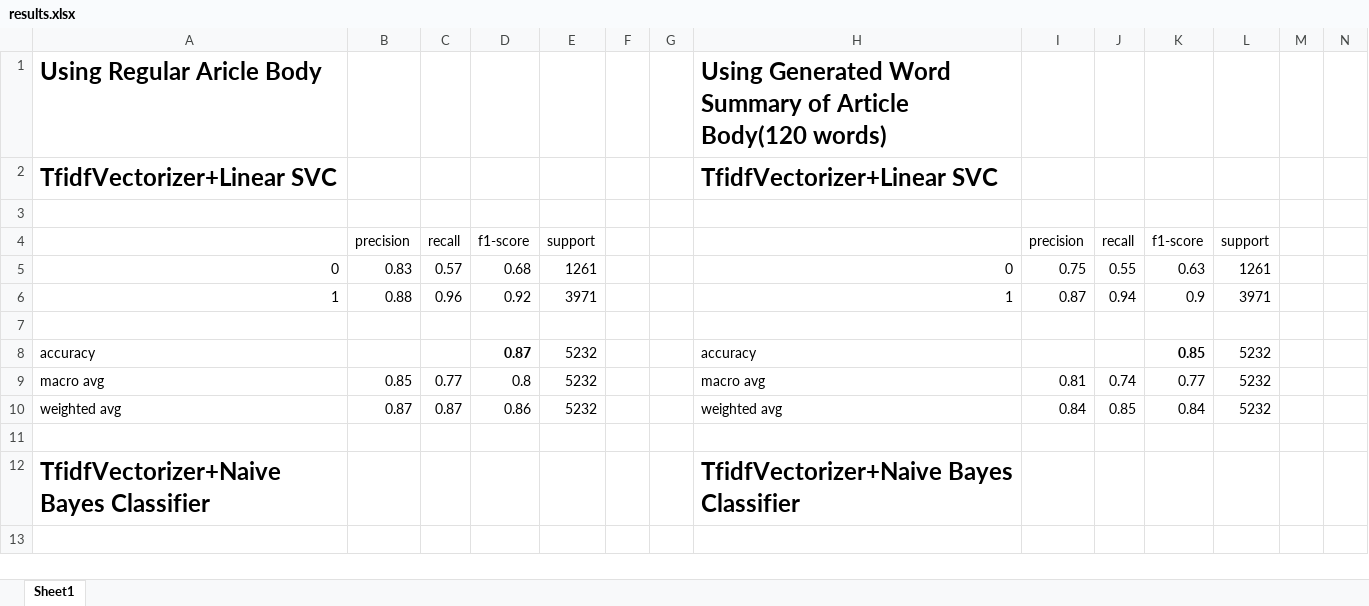
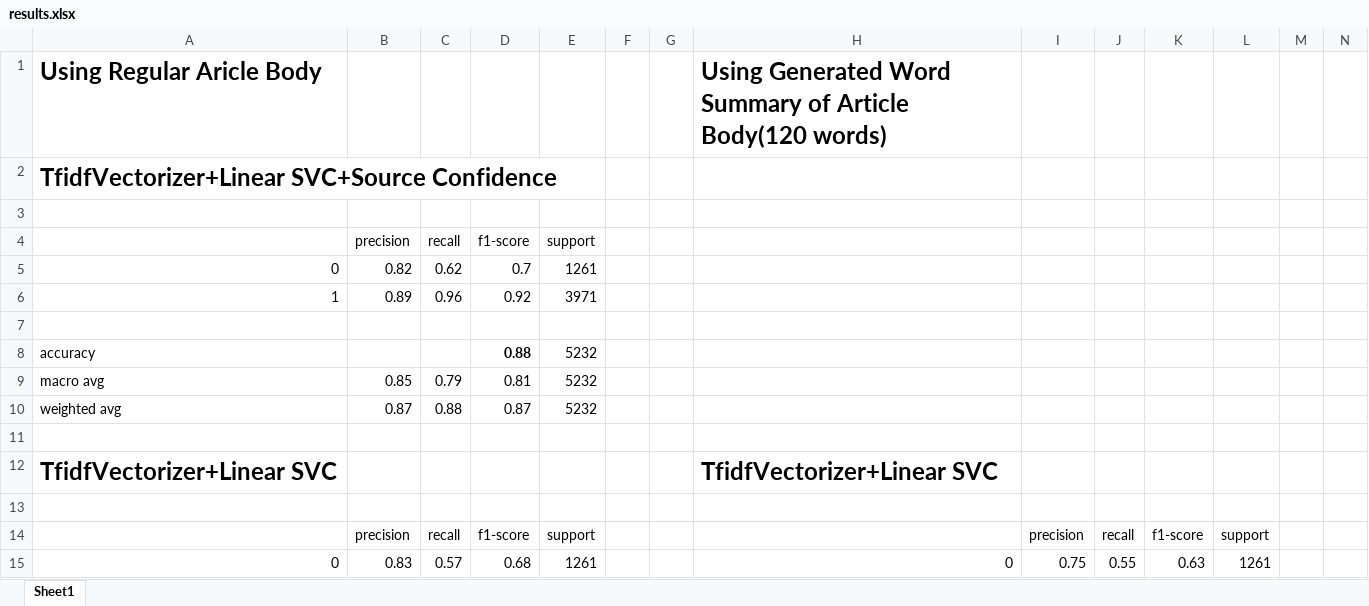
Before and after one commit to paramgupta107/spot_fake, an Excel workbook: results.xlsx, sheet Sheet1, drawn as a sheet; only a part is shown; the shorter side is filled out with more unchanged rows; values as stored, in another font and other column widths than the file's, no borders; rows hold the shown columns only; the diff names each change by its address in the sheet, - before the commit and + after, or states it on an @@ line.

Commit message:
Results

```diff
--- a/results.xlsx (sheet Sheet1)
+++ b/results.xlsx (sheet Sheet1)
+row 2: TfidfVectorizer+Linear SVC+Source Confidence
+row 3: (empty)
+row 4:  | precision | recall | f1-score | support
+row 5: 0 | 0.82 | 0.62 | 0.7 | 1261
+row 6: 1 | 0.89 | 0.96 | 0.92 | 3971
+row 7: (empty)
+row 8: accuracy |  |  | 0.88 | 5232
+row 9: macro avg | 0.85 | 0.79 | 0.81 | 5232
+row 10: weighted avg | 0.87 | 0.88 | 0.87 | 5232
+row 11: (empty)
```
